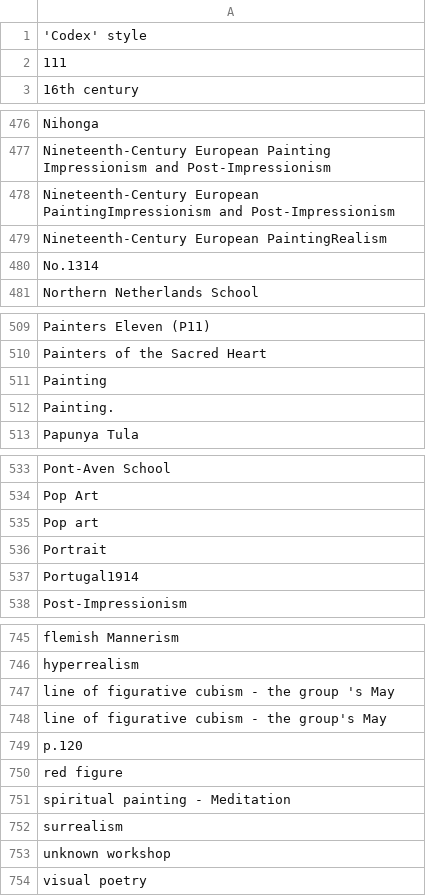
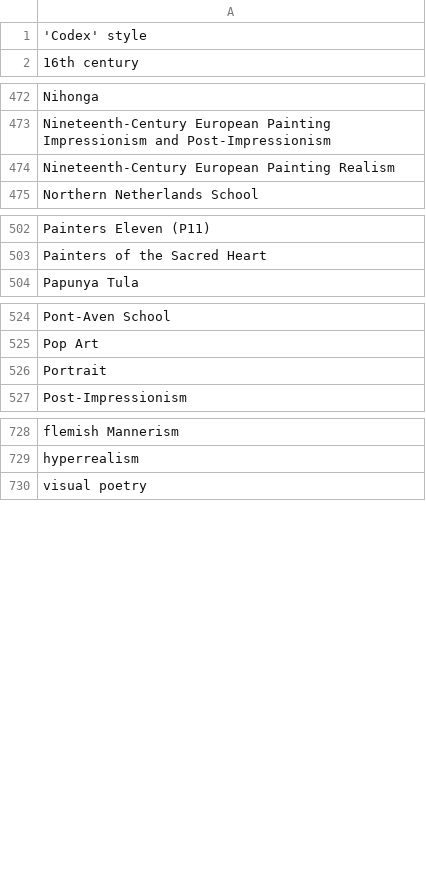
Before and after one commit to RunningOverGlowies/ComfyUI-PromptUtils, a CSV file: data/painting_styles.csv, drawn as a sheet; only a part is shown, gaps mark what is left out; the diff covers the shown part only.

Commit message:
Add files via upload
fix

```diff
--- a/data/painting_styles.csv
+++ b/data/painting_styles.csv
@@ -1,3 +1,2 @@
 'Codex' style
-111
 16th century
@@ -477,5 +473,3 @@ Nihonga
 Nineteenth-Century European Painting Impressionism and Post-Impressionism
-Nineteenth-Century European PaintingImpressionism and Post-Impressionism
-Nineteenth-Century European PaintingRealism
-No.1314
+Nineteenth-Century European Painting Realism
 Northern Netherlands School
@@ -510,4 +503,2 @@ Painters Eleven (P11)
 Painters of the Sacred Heart
-Painting
-Painting.
 Papunya Tula
@@ -534,5 +525,3 @@ Pont-Aven School
 Pop Art
-Pop art
 Portrait
-Portugal1914
 Post-Impressionism
@@ -746,9 +729,2 @@ flemish Mannerism
 hyperrealism
-line of figurative cubism - the group 's May
-line of figurative cubism - the group's May
-p.120
-red figure
-spiritual painting - Meditation
-surrealism
-unknown workshop
 visual poetry
```
Also changed, not shown: 10 removed rows and 2 edited cells elsewhere in this file.
